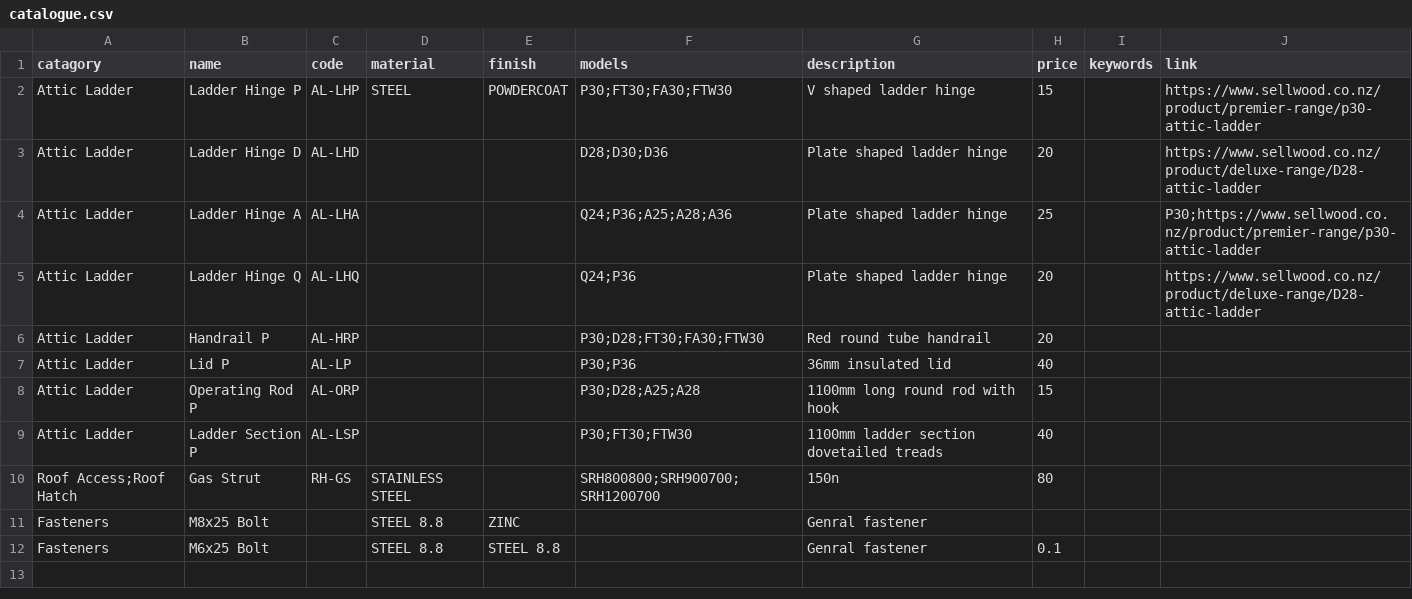
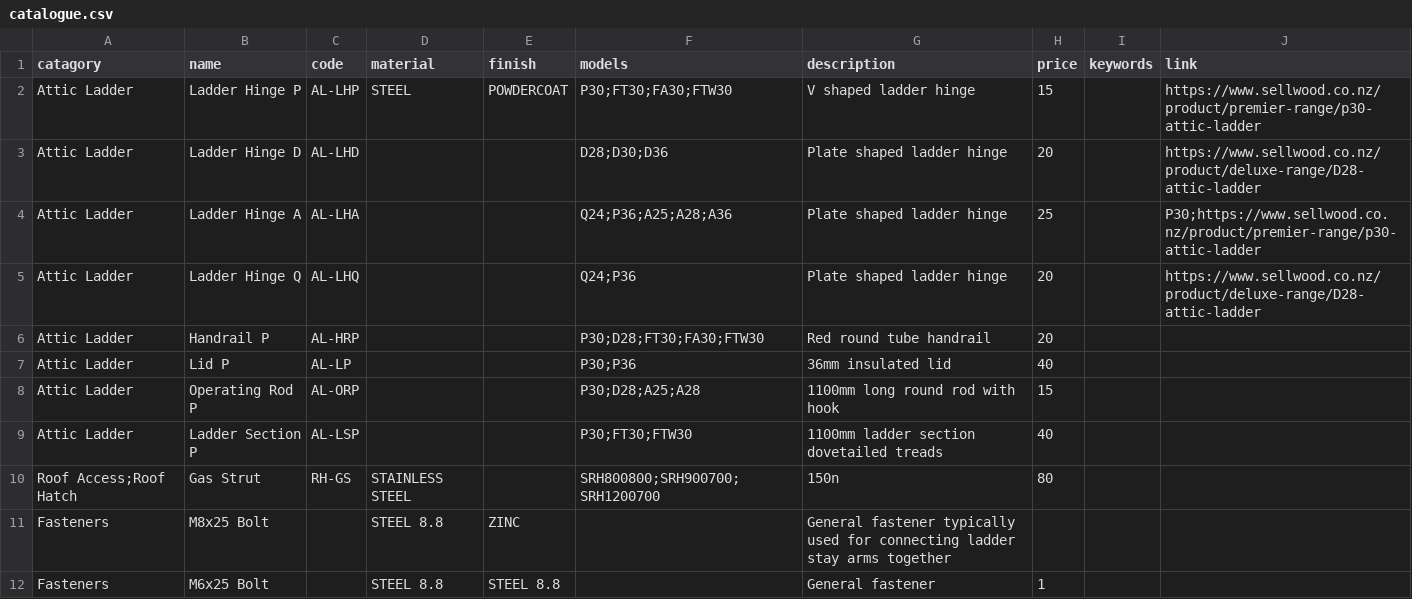
Before and after one commit to Sellwoodnz/Sellwood, a CSV file: catalogue.csv, drawn as a sheet.

Commit message:
Update catalogue.csv

```diff
--- a/catalogue.csv
+++ b/catalogue.csv
@@ -10,3 +10,3 @@ Attic Ladder,Ladder Section P,AL-LSP,,,P30;FT30;FTW30,1100mm ladder section dove
 Roof Access;Roof Hatch,Gas Strut,RH-GS,STAINLESS STEEL,,SRH800800;SRH900700;SRH1200700,150n,80,,
-Fasteners,M8x25 Bolt,,STEEL 8.8,ZINC,,Genral fastener,,,
-Fasteners,M6x25 Bolt,,STEEL 8.8,STEEL 8.8,,Genral fastener,0.1,,
+Fasteners,M8x25 Bolt,,STEEL 8.8,ZINC,,General fastener typically used for connecting ladder stay arms together,,,
+Fasteners,M6x25 Bolt,,STEEL 8.8,STEEL 8.8,,General fastener,1,,
```
